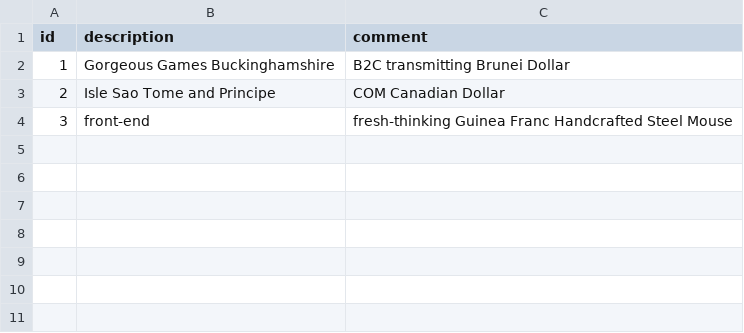
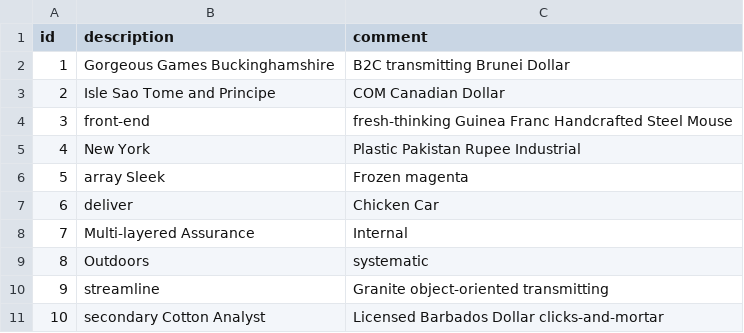
Before and after one commit to svenleonhard/bw-management, a CSV file: src/main/resources/config/liquibase/fake-data/assignment.csv, drawn as a sheet; the diff names each change by its address in the sheet, - before the commit and + after, or states it on an @@ line.

```diff
--- a/src/main/resources/config/liquibase/fake-data/assignment.csv
+++ b/src/main/resources/config/liquibase/fake-data/assignment.csv
+row 5: 4 | New York | Plastic Pakistan Rupee Industrial
+row 6: 5 | array Sleek | Frozen magenta
+row 7: 6 | deliver | Chicken Car
+row 8: 7 | Multi-layered Assurance | Internal
+row 9: 8 | Outdoors | systematic
+row 10: 9 | streamline | Granite object-oriented transmitting
+row 11: 10 | secondary Cotton Analyst | Licensed Barbados Dollar clicks-and-mortar
```
Also changed, not shown: src/main/resources/config/liquibase/fake-data/letting.csv, 48 other files.
